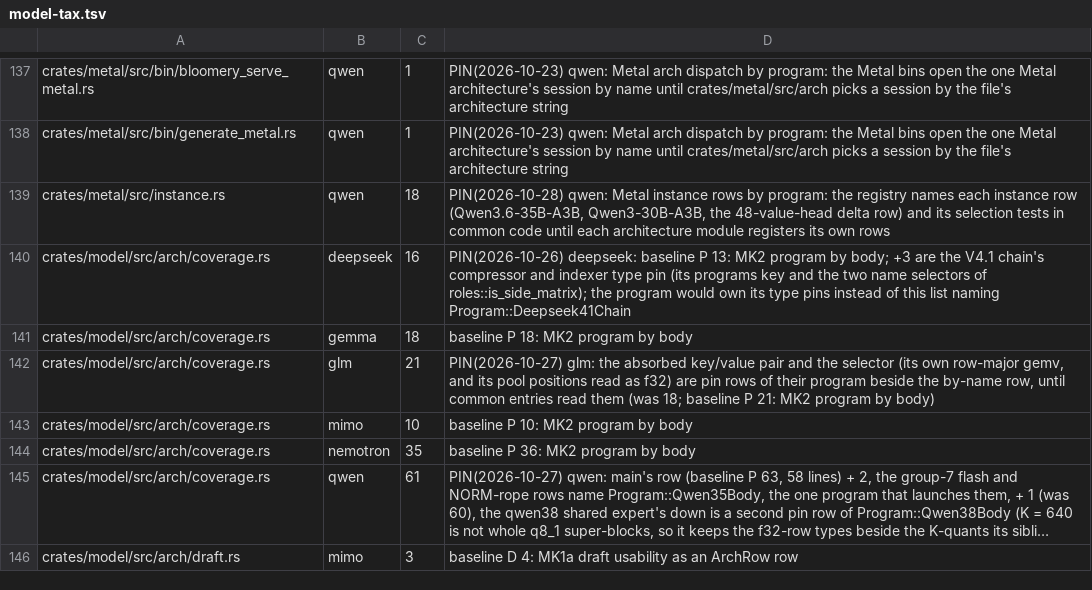
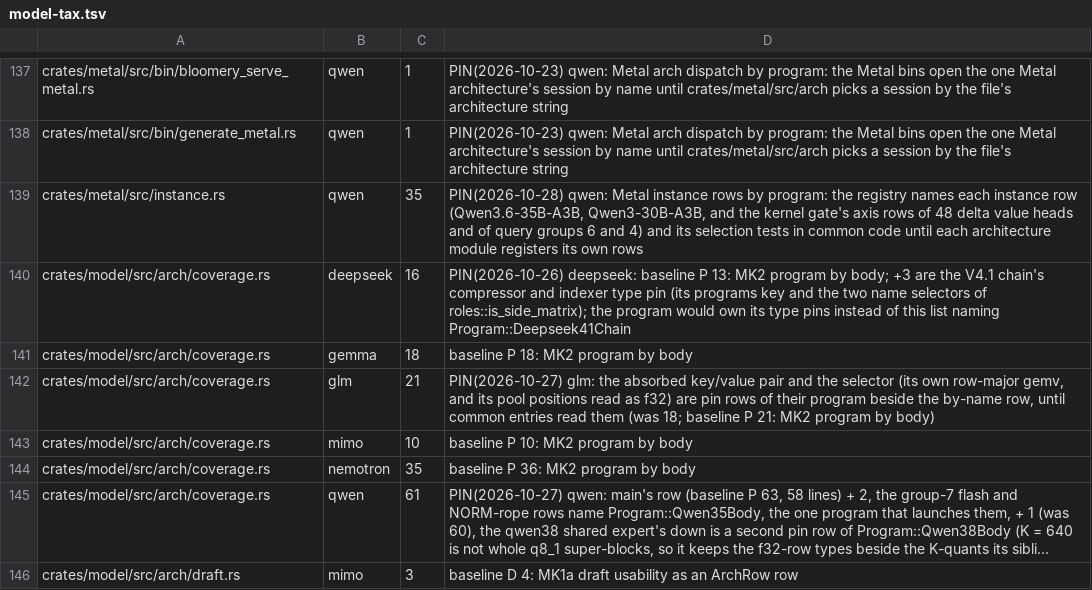
Before and after one commit to juliankang4/bloomery, a TSV file: tools/model-tax.tsv, drawn as a sheet; only a part is shown, gaps mark what is left out; long unchanged cells end in ….

```diff
--- a/tools/model-tax.tsv
+++ b/tools/model-tax.tsv
@@ -138,3 +138,3 @@ crates/metal/src/bin/bloomery_serve_metal.rs	qwen	1	PIN(2026-10-23) qwen: Metal
 crates/metal/src/bin/generate_metal.rs	qwen	1	PIN(2026-10-23) qwen: Metal arch dispatch by program: the Metal bins open the one Metal architecture's session by name until crates/metal/src/arch picks a session by the file's architecture string
-crates/metal/src/instance.rs	qwen	18	PIN(2026-10-28) qwen: Metal instance rows by program: the registry names each instance row (Qwen3.6-35B-A3B, Qwen3-30B-A3B, the 48-value-head delta row) and its selection tests in common code until each architecture module registers its own rows
+crates/metal/src/instance.rs	qwen	35	PIN(2026-10-28) qwen: Metal instance rows by program: the registry names each instance row (Qwen3.6-35B-A3B, Qwen3-30B-A3B, and the kernel gate's axis rows of 48 delta value heads and of query groups 6 and 4) and its selection tests in common code until each architecture module registers its own rows
 crates/model/src/arch/coverage.rs	deepseek	16	PIN(2026-10-26) deepseek: baseline P 13: MK2 program by body; +3 are the V4.1 chain's compressor and indexer type pin (its programs key and the two name selectors of roles::is_side_matrix); the program would own its type pins instead of this list naming Program::Deepseek41Chain
```
Also changed, not shown: 11 other files.
